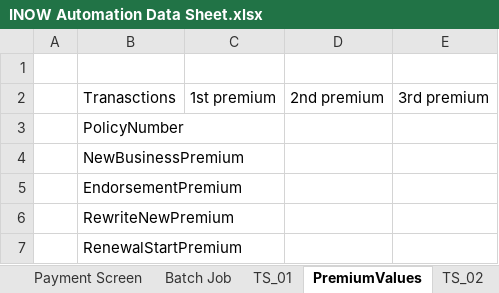
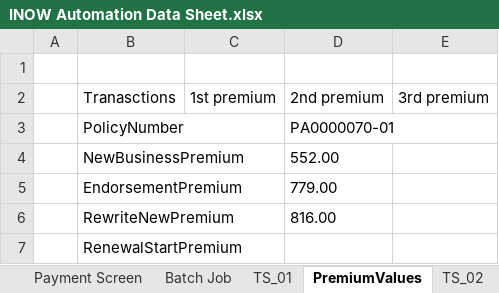
Before and after one commit to SreedharGovind/INOW_Automation, an Excel workbook: INOW Automation Data Sheet.xlsx, sheet PremiumValues, drawn as a sheet; values as stored, in another font and other column widths than the file's, no borders; the diff names each change by its address in the sheet, - before the commit and + after, or states it on an @@ line.

Commit message:
counter class and updated sheet of excel

```diff
--- a/INOW Automation Data Sheet.xlsx (sheet PremiumValues)
+++ b/INOW Automation Data Sheet.xlsx (sheet PremiumValues)
-D3: (empty)
+D3: PA0000070-01
-D4: (empty)
+D4: 552.00
-D5: (empty)
+D5: 779.00
-D6: (empty)
+D6: 816.00
```
Also changed, not shown: 3 other files.
